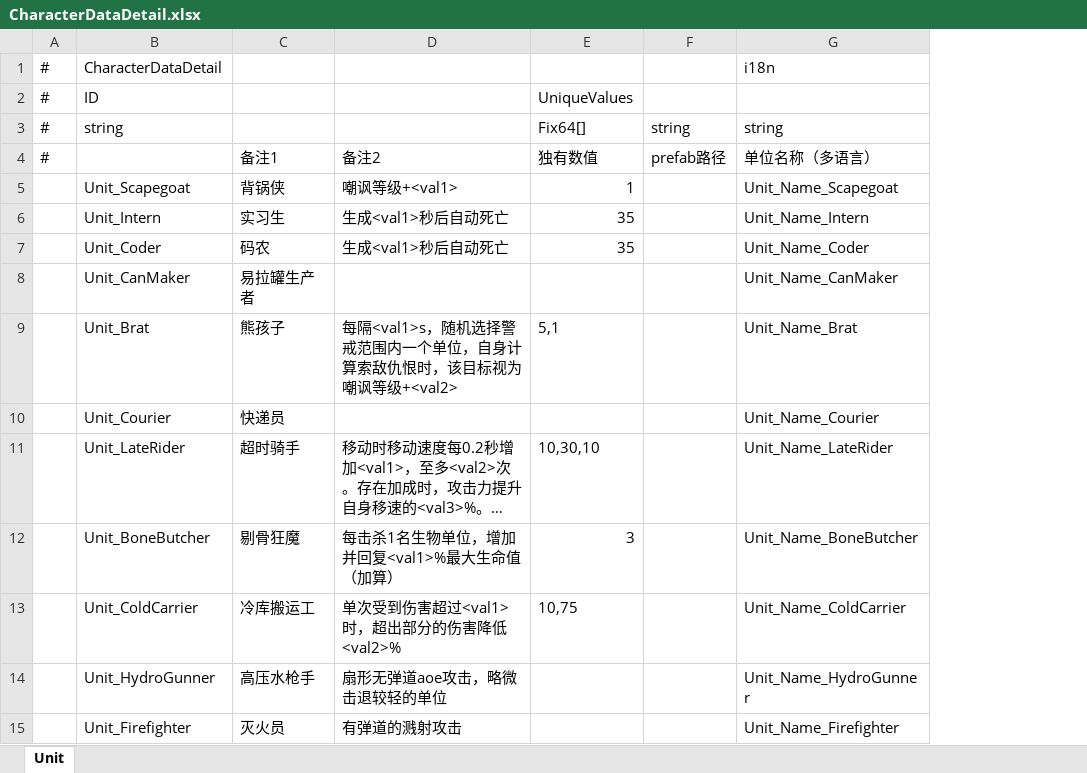
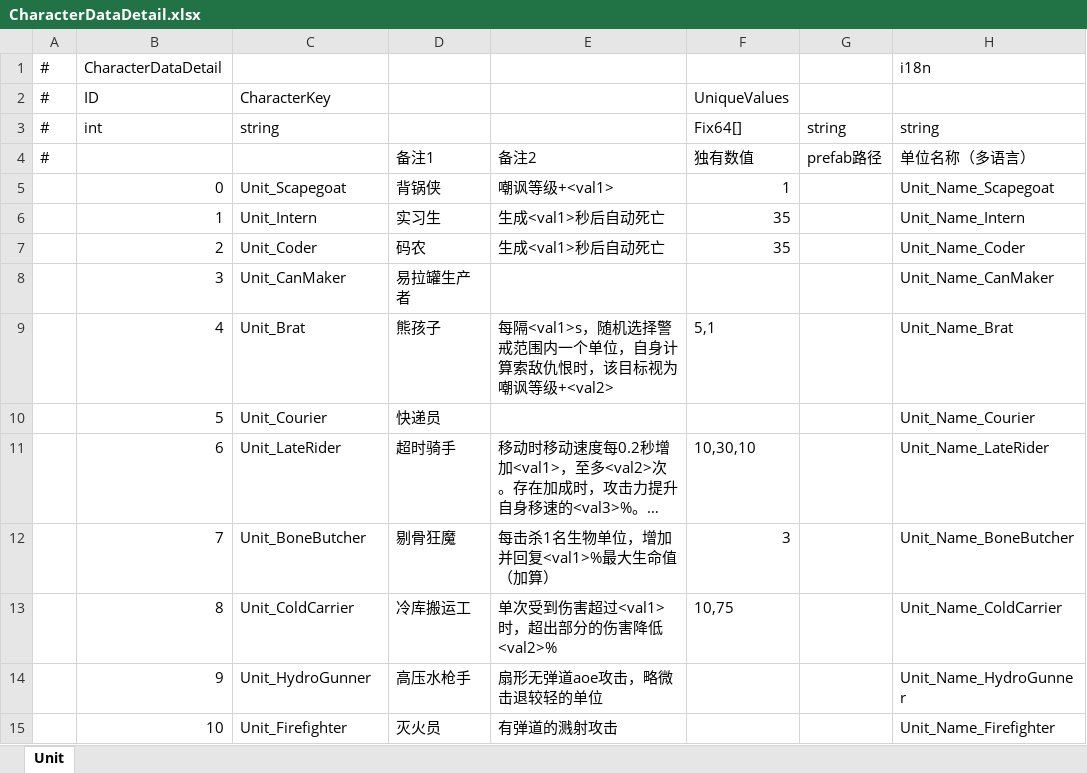
Before and after one commit to Neilander/GF_X, an Excel workbook: AAAGameData/DataTables/CharacterDataDetail.xlsx, sheet Unit, drawn as a sheet; only a part is shown; long unchanged cells end in …; values as stored, in another font and other column widths than the file's, no borders; addresses are those after the commit; the diff names each change by its address in the sheet, - before the commit and + after, or states it on an @@ line.

```diff
--- a/AAAGameData/DataTables/CharacterDataDetail.xlsx (sheet Unit)
+++ b/AAAGameData/DataTables/CharacterDataDetail.xlsx (sheet Unit)
+column B, rows 1-15: CharacterDataDetail | ID | int |  | 0 | 1 | 2 | 3 | 4 | 5 | 6 | 7 | 8 | 9 | 10
-C1: CharacterDataDetail
+C1: (empty)
-C2: ID
+C2: CharacterKey
```
Also changed, not shown: 4 other files.
